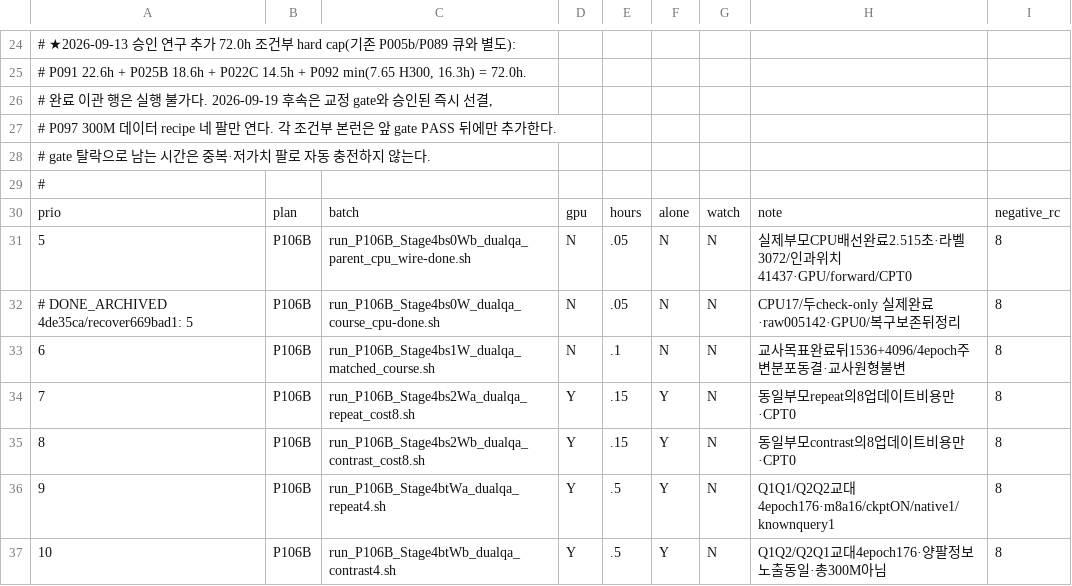
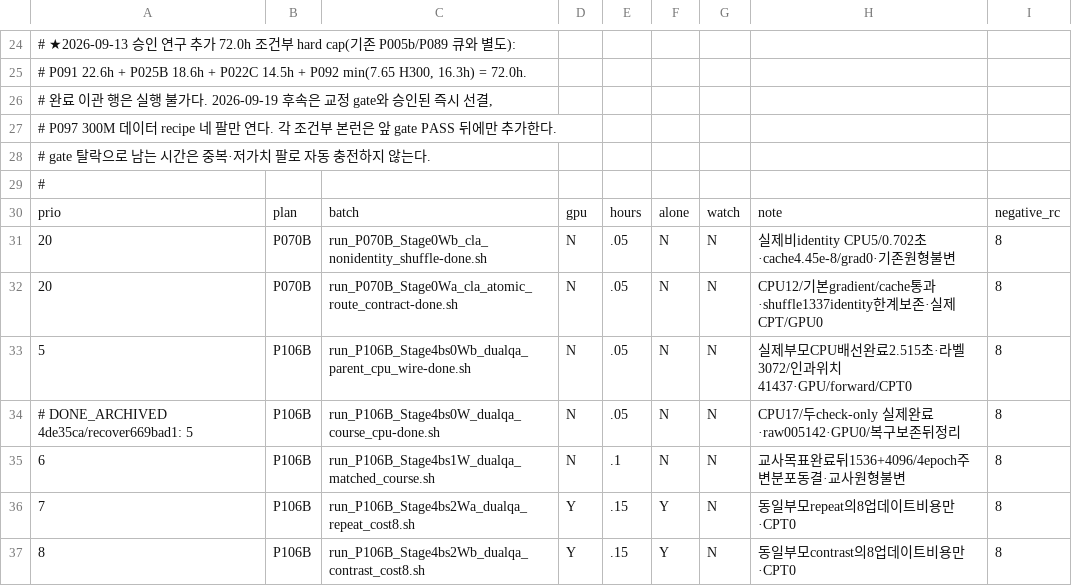
Before and after one commit to myplmy/TinyLM, a TSV file: experiments.tsv, drawn as a sheet; only a part is shown, gaps mark what is left out; the shorter side is filled out with more unchanged rows.

```diff
--- a/experiments.tsv
+++ b/experiments.tsv
@@ -30,2 +30,4 @@
 prio	plan	batch	gpu	hours	alone	watch	note	negative_rc
+20	P070B	run_P070B_Stage0Wb_cla_nonidentity_shuffle-done.sh	N	.05	N	N	실제비identity CPU5/0.702초·cache4.45e-8/grad0·기존원형불변	8
+20	P070B	run_P070B_Stage0Wa_cla_atomic_route_contract-done.sh	N	.05	N	N	CPU12/기본gradient/cache통과·shuffle1337identity한계보존·실제CPT/GPU0	8
 5	P106B	run_P106B_Stage4bs0Wb_dualqa_parent_cpu_wire-done.sh	N	.05	N	N	실제부모CPU배선완료2.515초·라벨3072/인과위치41437·GPU/forward/CPT0	8
```
Also changed, not shown: 21 other files.
